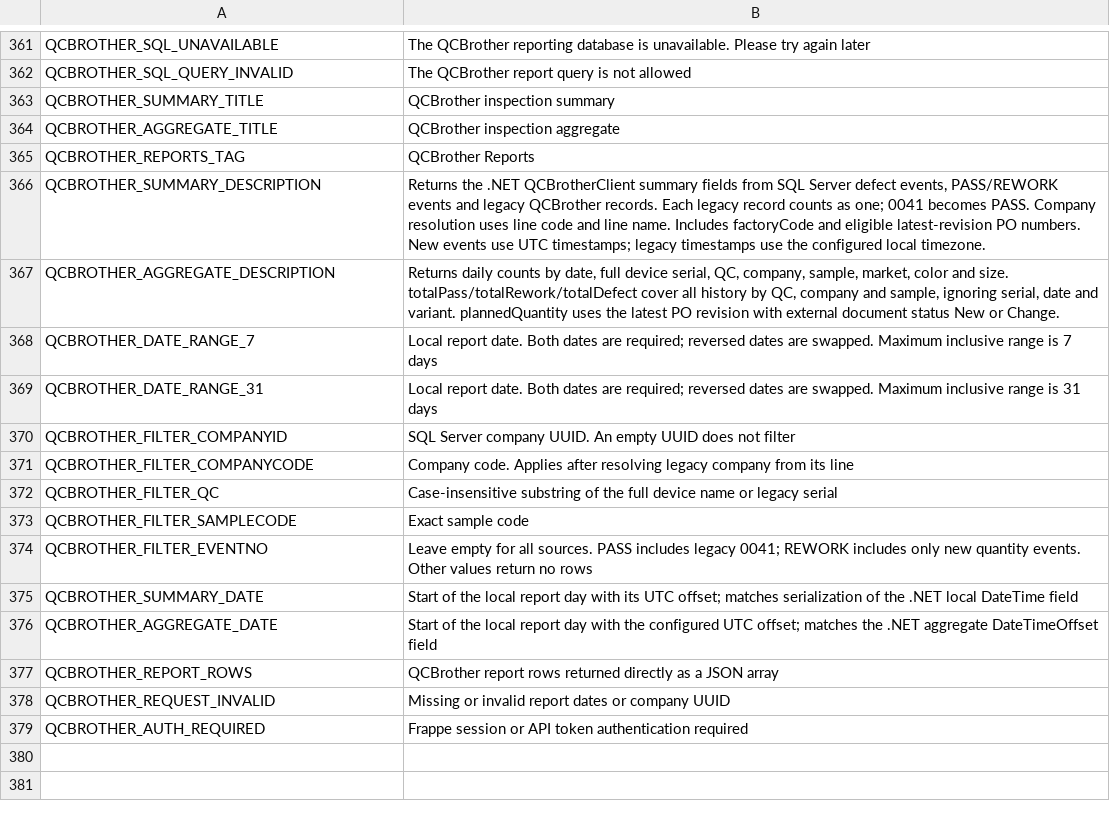
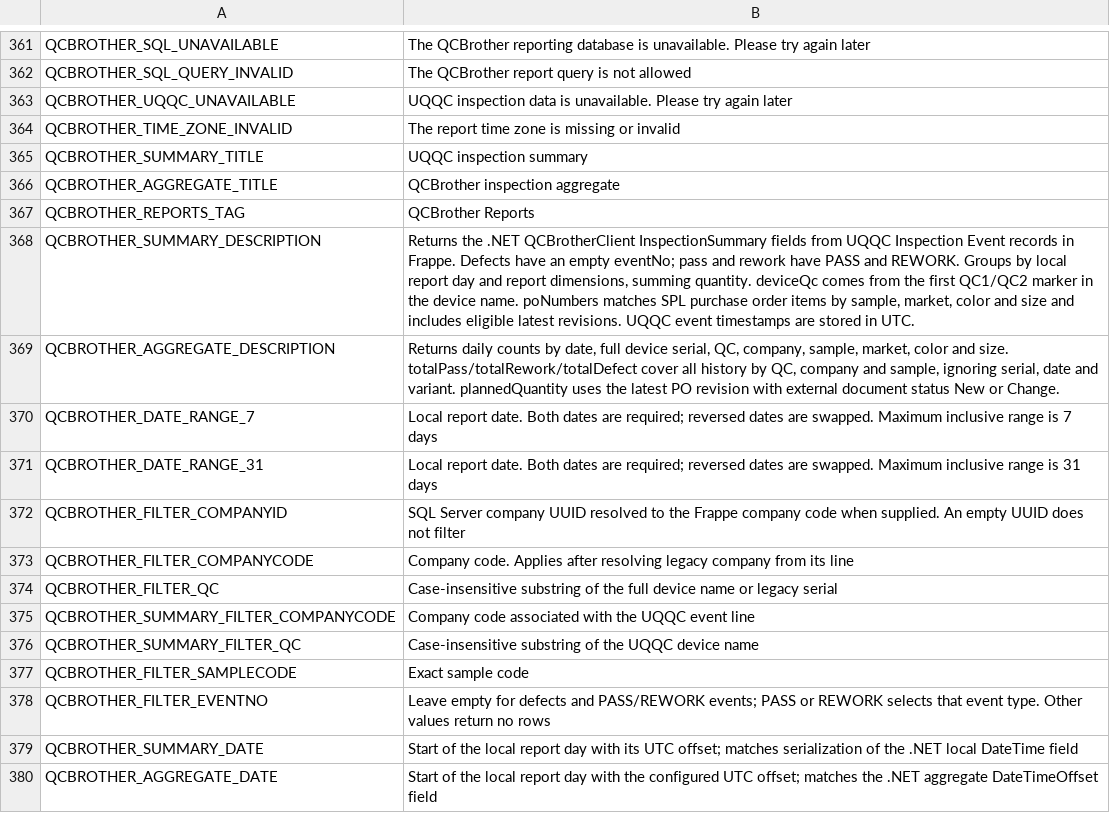
Before and after one commit to uzumaki2204/factory-management-frappe, a CSV file: factory_management/translations/en.csv, drawn as a sheet; only a part is shown, gaps mark what is left out; the shorter side is filled out with more unchanged rows.

```diff
--- a/factory_management/translations/en.csv
+++ b/factory_management/translations/en.csv
@@ -362,6 +362,8 @@ QCBROTHER_SQL_UNAVAILABLE,The QCBrother reporting database is unavailable. Pleas
 QCBROTHER_SQL_QUERY_INVALID,The QCBrother report query is not allowed
-QCBROTHER_SUMMARY_TITLE,QCBrother inspection summary
+QCBROTHER_UQQC_UNAVAILABLE,UQQC inspection data is unavailable. Please try again later
+QCBROTHER_TIME_ZONE_INVALID,The report time zone is missing or invalid
+QCBROTHER_SUMMARY_TITLE,UQQC inspection summary
 QCBROTHER_AGGREGATE_TITLE,QCBrother inspection aggregate
 QCBROTHER_REPORTS_TAG,QCBrother Reports
-QCBROTHER_SUMMARY_DESCRIPTION,"Returns the .NET QCBrotherClient summary fields from SQL Server defect events, PASS/REWORK events and legacy QCBrother records. Each legacy record counts as one; 0041 becomes PASS. Company resolution uses line code and line name. Includes factoryCode and eligible latest-revision PO numbers. New events use UTC timestamps; legacy timestamps use the configured local timezone."
+QCBROTHER_SUMMARY_DESCRIPTION,"Returns the .NET QCBrotherClient InspectionSummary fields from UQQC Inspection Event records in Frappe. Defects have an empty eventNo; pass and rework have PASS and REWORK. Groups by local report day and report dimensions, summing quantity. deviceQc comes from the first QC1/QC2 marker in the device name. poNumbers matches SPL purchase order items by sample, market, color and size and includes eligible latest revisions. UQQC event timestamps are stored in UTC."
 QCBROTHER_AGGREGATE_DESCRIPTION,"Returns daily counts by date, full device serial, QC, company, sample, market, color and size. totalPass/totalRework/totalDefect cover all history by QC, company and sample, ignoring serial, date and variant. plannedQuantity uses the latest PO revision with external document status New or Change."
@@ -369,7 +371,9 @@ QCBROTHER_DATE_RANGE_7,Local report date. Both dates are required; reversed date
 QCBROTHER_DATE_RANGE_31,Local report date. Both dates are required; reversed dates are swapped. Maximum inclusive range is 31 days
-QCBROTHER_FILTER_COMPANYID,SQL Server company UUID. An empty UUID does not filter
+QCBROTHER_FILTER_COMPANYID,SQL Server company UUID resolved to the Frappe company code when supplied. An empty UUID does not filter
 QCBROTHER_FILTER_COMPANYCODE,Company code. Applies after resolving legacy company from its line
 QCBROTHER_FILTER_QC,Case-insensitive substring of the full device name or legacy serial
+QCBROTHER_SUMMARY_FILTER_COMPANYCODE,Company code associated with the UQQC event line
+QCBROTHER_SUMMARY_FILTER_QC,Case-insensitive substring of the UQQC device name
 QCBROTHER_FILTER_SAMPLECODE,Exact sample code
-QCBROTHER_FILTER_EVENTNO,Leave empty for all sources. PASS includes legacy 0041; REWORK includes only new quantity events. Other values return no rows
+QCBROTHER_FILTER_EVENTNO,Leave empty for defects and PASS/REWORK events; PASS or REWORK selects that event type. Other values return no rows
 QCBROTHER_SUMMARY_DATE,Start of the local report day with its UTC offset; matches serialization of the .NET local DateTime field
```
Also changed, not shown: factory_management/translations/vi.csv, 13 other files.
